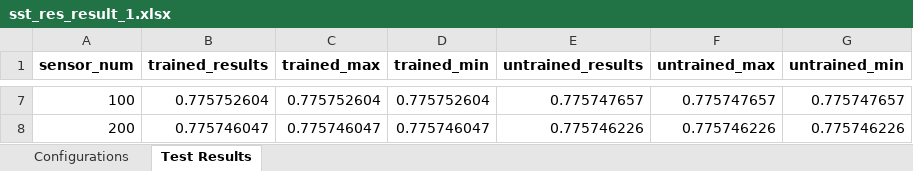
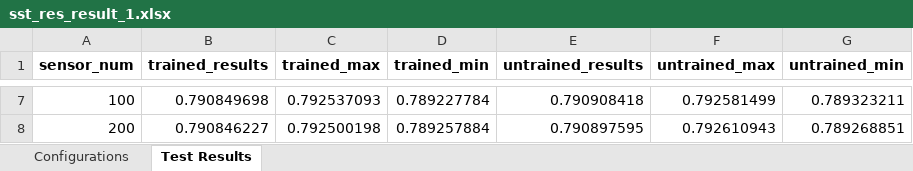
Before and after one commit to Flyingfish812/Transformer-Application, an Excel workbook: result/sst_res_result_1.xlsx, sheet Test Results, drawn as a sheet; only a part is shown, gaps mark what is left out; values as stored, in another font and other column widths than the file's, no borders; the diff covers the shown part only; the diff names each change by its address in the sheet, - before the commit and + after, or states it on an @@ line.

```diff
--- a/result/sst_res_result_1.xlsx (sheet Test Results)
+++ b/result/sst_res_result_1.xlsx (sheet Test Results)
-B7 (trained_results): 0.775752604
+B7 (trained_results): 0.790849698
-C7 (trained_max): 0.775752604
+C7 (trained_max): 0.792537093
-D7 (trained_min): 0.775752604
+D7 (trained_min): 0.789227784
-E7 (untrained_results): 0.775747657
+E7 (untrained_results): 0.790908418
-F7 (untrained_max): 0.775747657
+F7 (untrained_max): 0.792581499
-G7 (untrained_min): 0.775747657
+G7 (untrained_min): 0.789323211
-B8 (trained_results): 0.775746047
+B8 (trained_results): 0.790846227
-C8 (trained_max): 0.775746047
+C8 (trained_max): 0.792500198
-D8 (trained_min): 0.775746047
+D8 (trained_min): 0.789257884
-E8 (untrained_results): 0.775746226
+E8 (untrained_results): 0.790897595
-F8 (untrained_max): 0.775746226
+F8 (untrained_max): 0.792610943
-G8 (untrained_min): 0.775746226
+G8 (untrained_min): 0.789268851
```
Also changed, not shown: 30 edited cells elsewhere in this sheet, sheet Configurations, result/sst_vit_result_1.xlsx, result/sst_vit_result_2.xlsx, 8 other files.
